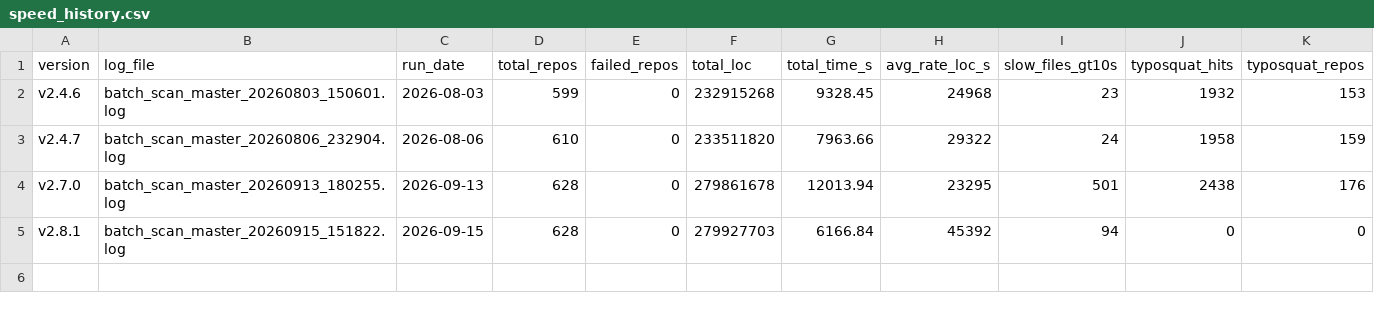
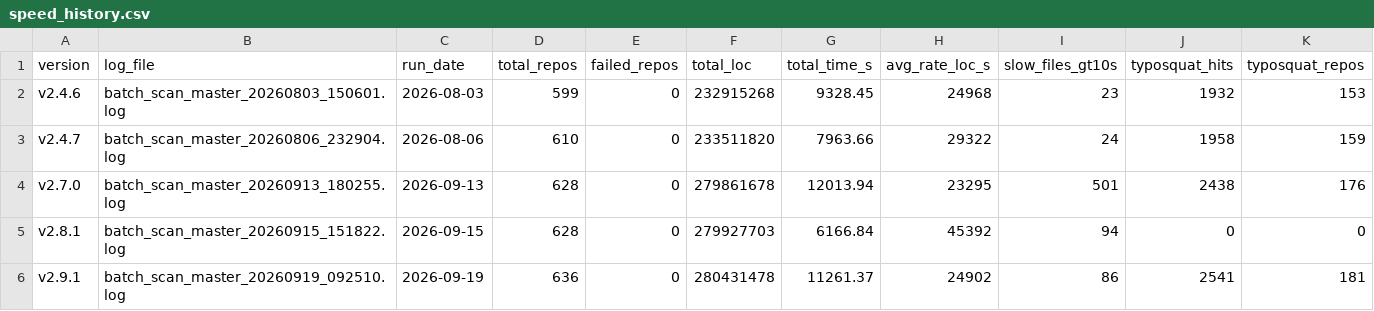
Before and after one commit to squid-protocol/gitgalaxy-raw-output, a CSV file: speed_history.csv, drawn as a sheet.

```diff
--- a/speed_history.csv
+++ b/speed_history.csv
@@ -5 +5,2 @@ v2.7.0,batch_scan_master_20260913_180255.log,2026-09-13,628,0,279861678,12013.94
 v2.8.1,batch_scan_master_20260915_151822.log,2026-09-15,628,0,279927703,6166.84,45392,94,0,0
+v2.9.1,batch_scan_master_20260919_092510.log,2026-09-19,636,0,280431478,11261.37,24902,86,2541,181
```
Also changed, not shown: 6 other files.
